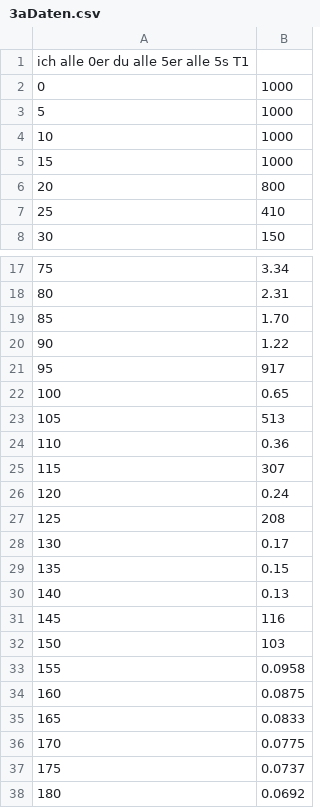
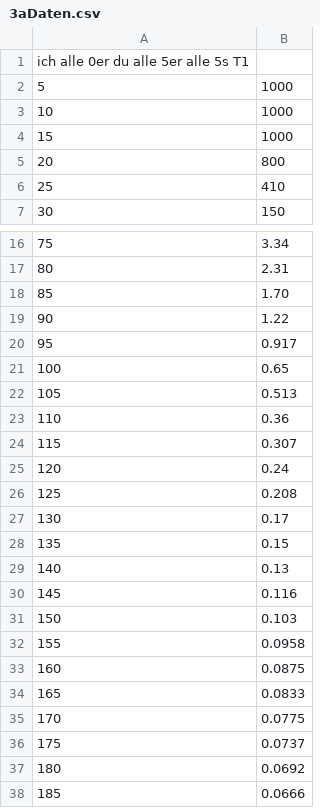
Before and after one commit to SagruH/P2PHYSIK, a CSV file: vakuum/3aDaten.csv, drawn as a sheet; only a part is shown, gaps mark what is left out; the shorter side is filled out with more unchanged rows.

```diff
--- a/vakuum/3aDaten.csv
+++ b/vakuum/3aDaten.csv
@@ -1,3 +1,2 @@
 ich alle 0er du alle 5er alle 5s T1
-0,1000
 5,1000
@@ -20,9 +19,9 @@ ich alle 0er du alle 5er alle 5s T1
 90,1.22
-95,917
+95,0.917
 100,0.65
-105,513
+105,0.513
 110,0.36
-115,307
+115,0.307
 120,0.24
-125,208
+125,0.208
 130,0.17
@@ -30,4 +29,4 @@ ich alle 0er du alle 5er alle 5s T1
 140,0.13
-145,116
-150,103
+145,0.116
+150,0.103
 155,0.0958
```
Also changed, not shown: vakuum/daten.csv, 1 other file.
